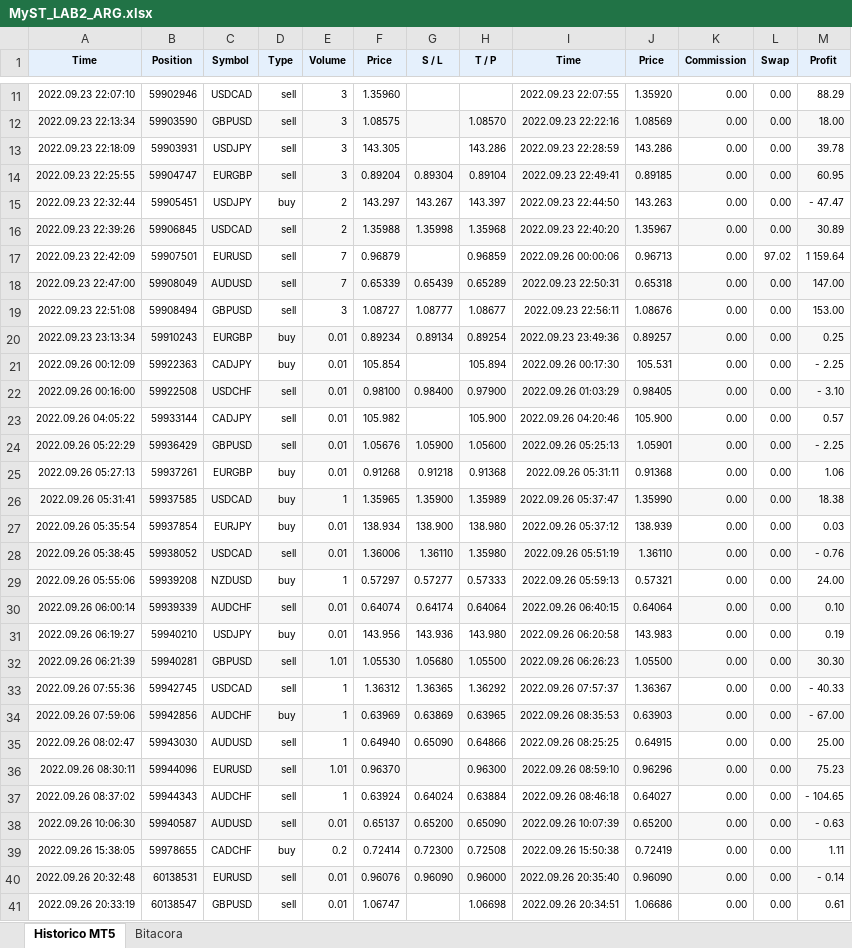
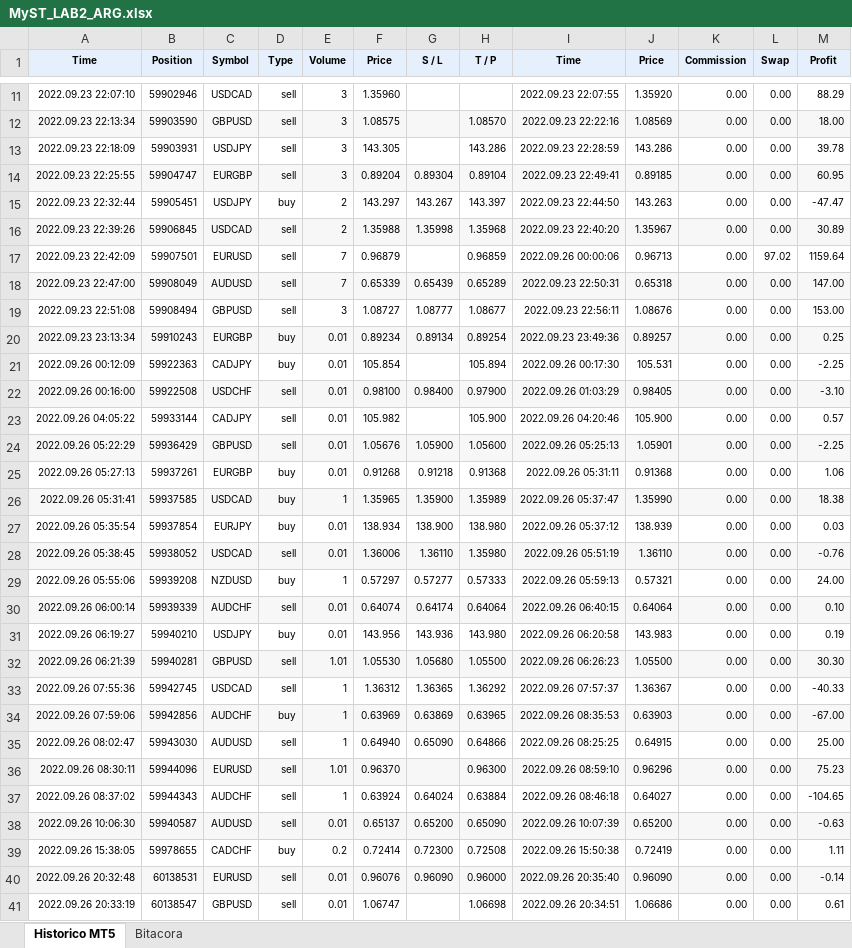
Before and after one commit to Aranzazu-R/MyST_LAB_3_E1, an Excel workbook: MyST_LAB2_ARG.xlsx, sheet Historico MT5, drawn as a sheet; only a part is shown, gaps mark what is left out; values as stored, in another font and other column widths than the file's, no borders; the diff covers the shown part only; the diff names each change by its address in the sheet, - before the commit and + after, or states it on an @@ line.

```diff
--- a/MyST_LAB2_ARG.xlsx (sheet Historico MT5)
+++ b/MyST_LAB2_ARG.xlsx (sheet Historico MT5)
-M15 (Profit): - 47.47
+M15 (Profit): -47.47
-M17 (Profit): 1 159.64
+M17 (Profit): 1159.64
-M21 (Profit): - 2.25
+M21 (Profit): -2.25
-M22 (Profit): - 3.10
+M22 (Profit): -3.10
-M24 (Profit): - 2.25
+M24 (Profit): -2.25
-M28 (Profit): - 0.76
+M28 (Profit): -0.76
-M33 (Profit): - 40.33
+M33 (Profit): -40.33
-M34 (Profit): - 67.00
+M34 (Profit): -67.00
-M37 (Profit): - 104.65
+M37 (Profit): -104.65
-M38 (Profit): - 0.63
+M38 (Profit): -0.63
-M40 (Profit): - 0.14
+M40 (Profit): -0.14
```
Also changed, not shown: 10 edited cells elsewhere in this sheet, MyST_LAB2_FMHL.xlsx, MyST_LAB2_MMM.xlsx, 1 other file.
